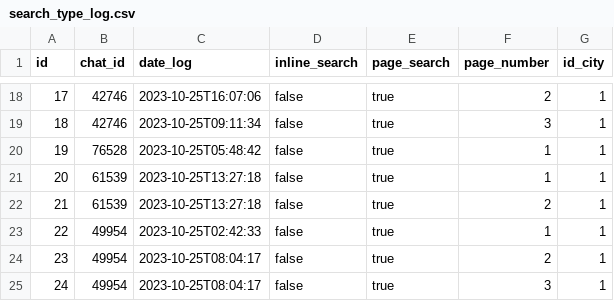
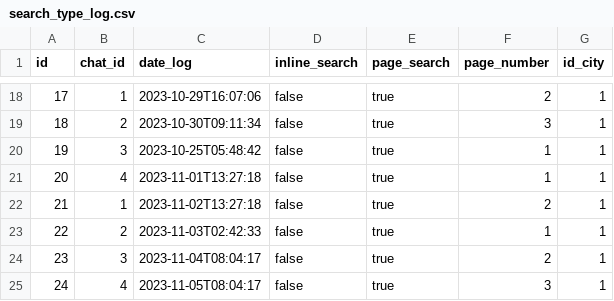
Before and after one commit to 23regionn/TG-bot, a CSV file: src/main/resources/config/liquibase/fake-data/search_type_log.csv, drawn as a sheet; only a part is shown, gaps mark what is left out; the diff covers the shown part only.

```diff
--- a/src/main/resources/config/liquibase/fake-data/search_type_log.csv
+++ b/src/main/resources/config/liquibase/fake-data/search_type_log.csv
@@ -18,8 +18,8 @@ id;chat_id;date_log;inline_search;page_search;page_number;id_city
-17;42746;2023-10-25T16:07:06;false;true;2;1
-18;42746;2023-10-25T09:11:34;false;true;3;1
-19;76528;2023-10-25T05:48:42;false;true;1;1
-20;61539;2023-10-25T13:27:18;false;true;1;1
-21;61539;2023-10-25T13:27:18;false;true;2;1
-22;49954;2023-10-25T02:42:33;false;true;1;1
-23;49954;2023-10-25T08:04:17;false;true;2;1
-24;49954;2023-10-25T08:04:17;false;true;3;1
+17;1;2023-10-29T16:07:06;false;true;2;1
+18;2;2023-10-30T09:11:34;false;true;3;1
+19;3;2023-10-25T05:48:42;false;true;1;1
+20;4;2023-11-01T13:27:18;false;true;1;1
+21;1;2023-11-02T13:27:18;false;true;2;1
+22;2;2023-11-03T02:42:33;false;true;1;1
+23;3;2023-11-04T08:04:17;false;true;2;1
+24;4;2023-11-05T08:04:17;false;true;3;1
```
Also changed, not shown: 31 edited cells elsewhere in this file, src/main/resources/config/liquibase/fake-data/tg_user.csv, 13 other files.
